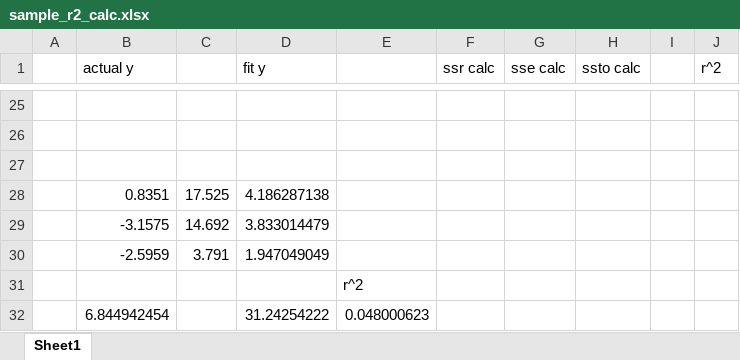
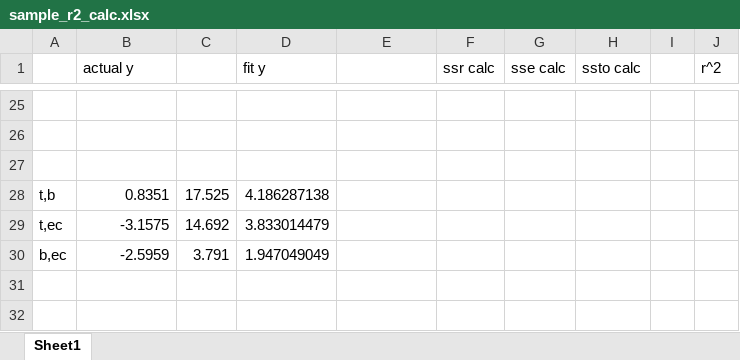
Before and after one commit to wuv21/bio-assay-workflow, an Excel workbook: playground/sample_r2_calc.xlsx, sheet Sheet1, drawn as a sheet; only a part is shown, gaps mark what is left out; values as stored, in another font and other column widths than the file's, no borders; the diff names each change by its address in the sheet, - before the commit and + after, or states it on an @@ line.

```diff
--- a/playground/sample_r2_calc.xlsx (sheet Sheet1)
+++ b/playground/sample_r2_calc.xlsx (sheet Sheet1)
-A28: (empty)
+A28: t,b
-A29: (empty)
+A29: t,ec
-A30: (empty)
+A30: b,ec
-row 31:  |  |  |  | r^2
-row 32:  | 6.844942454 |  | 31.24254222 | 0.048000623
```
Also changed, not shown: 10 other files.
